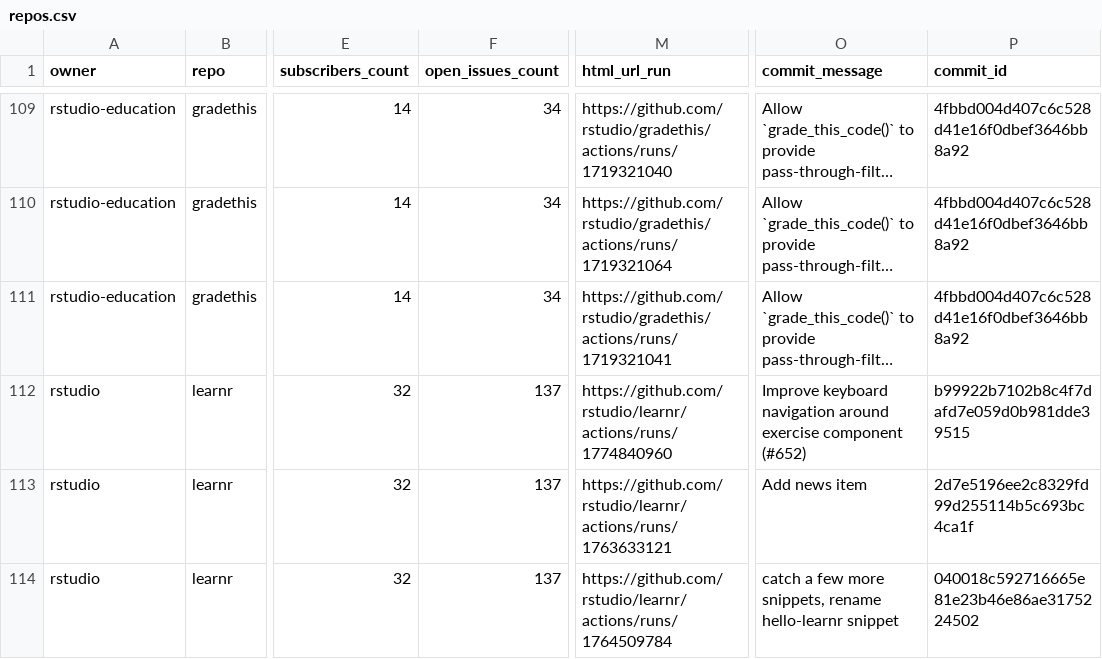
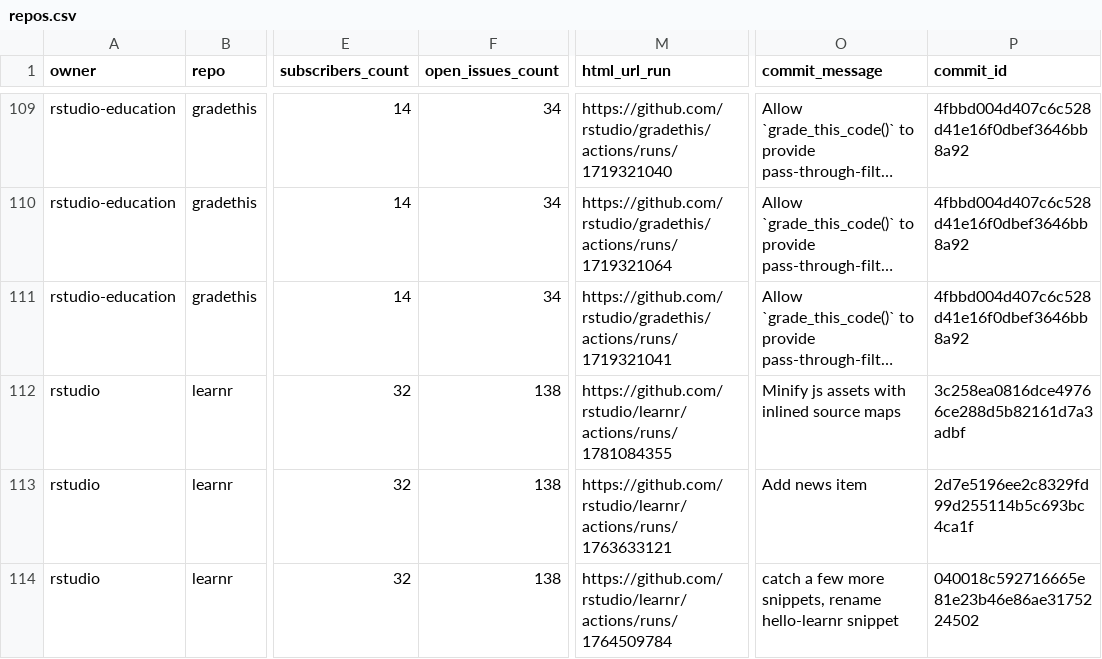
Before and after one commit to parapathology/status, a CSV file: repos.csv, drawn as a sheet; only a part is shown, gaps mark what is left out; long unchanged cells end in …; the diff covers the shown part only; the diff names each change by its address in the sheet, - before the commit and + after, or states it on an @@ line.

```diff
--- a/repos.csv
+++ b/repos.csv
-F112:F114 (open_issues_count): 137
+F112:F114 (open_issues_count): 138
-M112 (html_url_run): https://github.com/rstudio/learnr/actions/runs/1774840960
+M112 (html_url_run): https://github.com/rstudio/learnr/actions/runs/1781084355
-O112 (commit_message): Improve keyboard navigation around exercise component (#652)
+O112 (commit_message): Minify js assets with inlined source maps
-P112 (commit_id): b99922b7102b8c4f7dafd7e059d0b981dde39515
+P112 (commit_id): 3c258ea0816dce49766ce288d5b82161d7a3adbf
```
Also changed, not shown: 14 edited cells elsewhere in this file, 1 other file.
